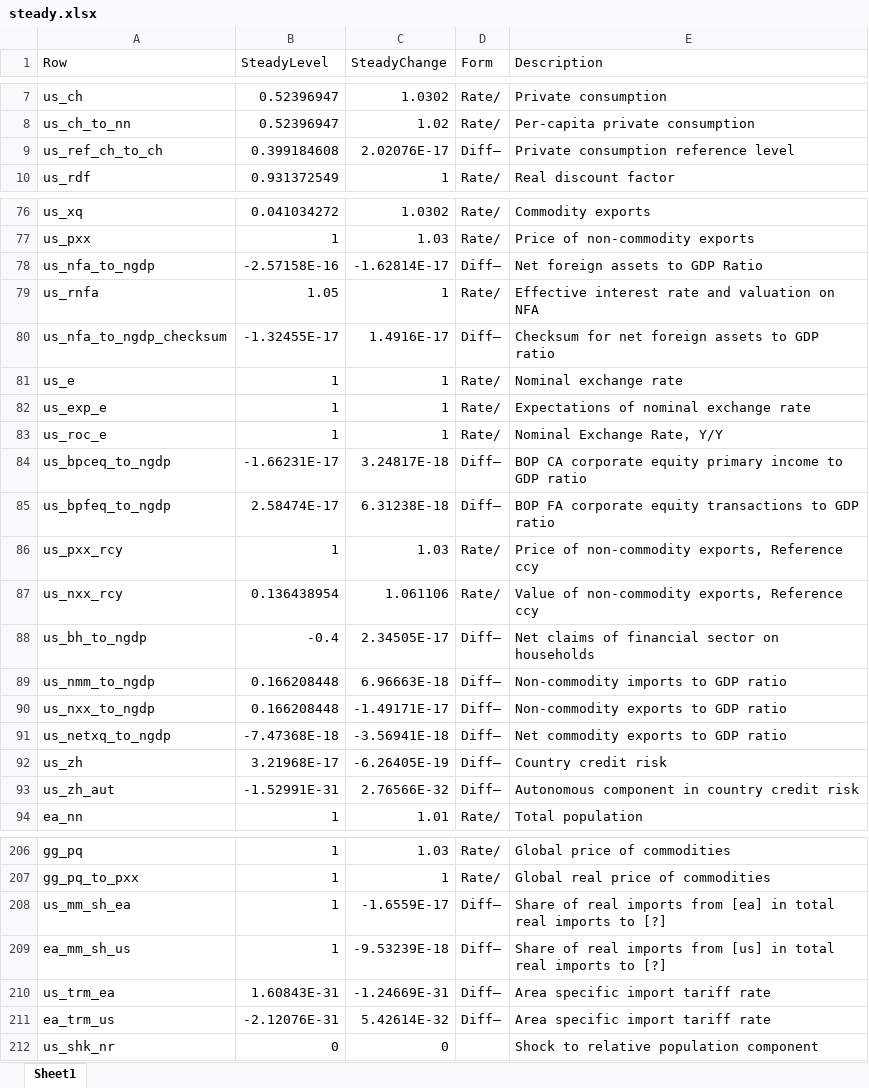
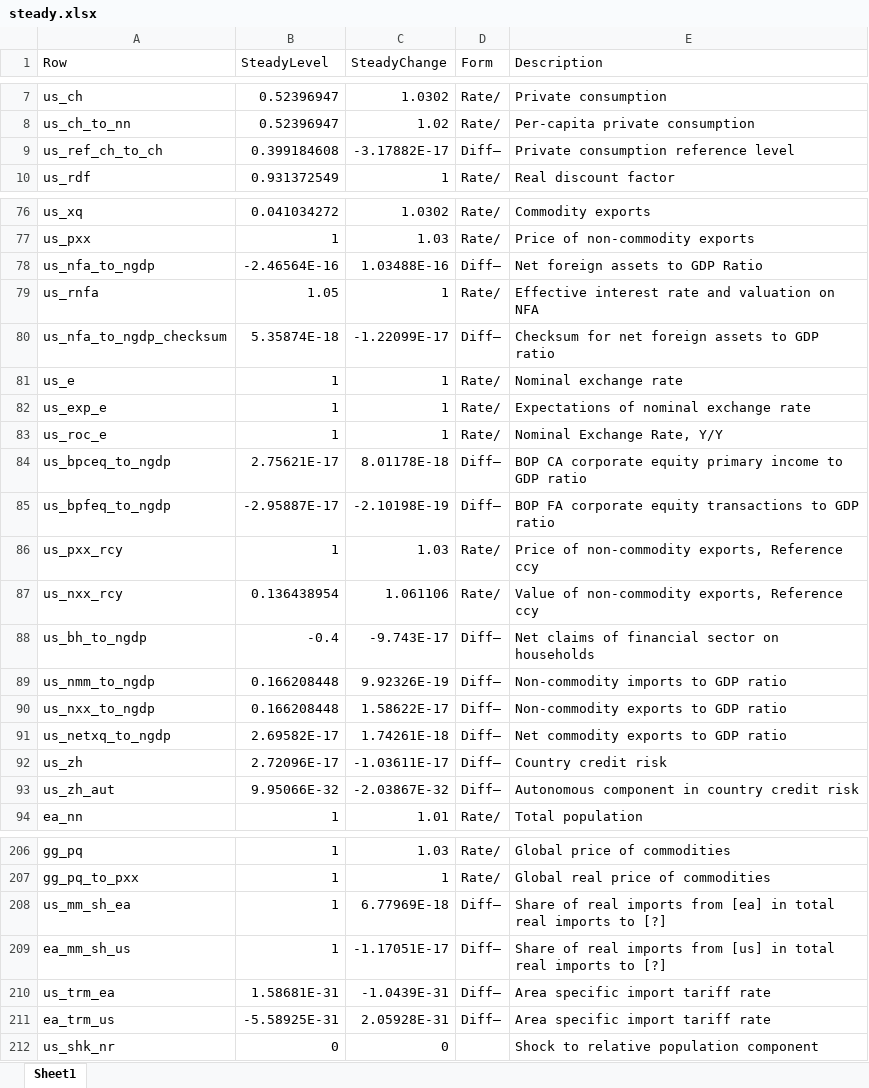
Before and after one commit to igpmn/gees, an Excel workbook: +model/+symmetric2A/steady.xlsx, sheet Sheet1, drawn as a sheet; only a part is shown, gaps mark what is left out; values as stored, in another font and other column widths than the file's, no borders; the diff covers the shown part only; the diff names each change by its address in the sheet, - before the commit and + after, or states it on an @@ line.

```diff
--- a/+model/+symmetric2A/steady.xlsx (sheet Sheet1)
+++ b/+model/+symmetric2A/steady.xlsx (sheet Sheet1)
-C9 (SteadyChange): 2.02076E-17
+C9 (SteadyChange): -3.17882E-17
-B78 (SteadyLevel): -2.57158E-16
+B78 (SteadyLevel): -2.46564E-16
-C78 (SteadyChange): -1.62814E-17
+C78 (SteadyChange): 1.03488E-16
-B80 (SteadyLevel): -1.32455E-17
+B80 (SteadyLevel): 5.35874E-18
-C80 (SteadyChange): 1.4916E-17
+C80 (SteadyChange): -1.22099E-17
-B84 (SteadyLevel): -1.66231E-17
+B84 (SteadyLevel): 2.75621E-17
-C84 (SteadyChange): 3.24817E-18
+C84 (SteadyChange): 8.01178E-18
-B85 (SteadyLevel): 2.58474E-17
+B85 (SteadyLevel): -2.95887E-17
-C85 (SteadyChange): 6.31238E-18
+C85 (SteadyChange): -2.10198E-19
-C88 (SteadyChange): 2.34505E-17
+C88 (SteadyChange): -9.743E-17
-C89 (SteadyChange): 6.96663E-18
+C89 (SteadyChange): 9.92326E-19
-C90 (SteadyChange): -1.49171E-17
+C90 (SteadyChange): 1.58622E-17
-B91 (SteadyLevel): -7.47368E-18
+B91 (SteadyLevel): 2.69582E-17
-C91 (SteadyChange): -3.56941E-18
+C91 (SteadyChange): 1.74261E-18
-B92 (SteadyLevel): 3.21968E-17
+B92 (SteadyLevel): 2.72096E-17
-C92 (SteadyChange): -6.26405E-19
+C92 (SteadyChange): -1.03611E-17
-B93 (SteadyLevel): -1.52991E-31
+B93 (SteadyLevel): 9.95066E-32
-C93 (SteadyChange): 2.76566E-32
+C93 (SteadyChange): -2.03867E-32
-C208 (SteadyChange): -1.6559E-17
+C208 (SteadyChange): 6.77969E-18
-C209 (SteadyChange): -9.53239E-18
+C209 (SteadyChange): -1.17051E-17
-B210 (SteadyLevel): 1.60843E-31
+B210 (SteadyLevel): 1.58681E-31
-C210 (SteadyChange): -1.24669E-31
+C210 (SteadyChange): -1.0439E-31
-B211 (SteadyLevel): -2.12076E-31
+B211 (SteadyLevel): -5.58925E-31
-C211 (SteadyChange): 5.42614E-32
+C211 (SteadyChange): 2.05928E-31
```
Also changed, not shown: 38 edited cells elsewhere in this sheet, +model/+autarky/steady.xlsx, 9 other files.
